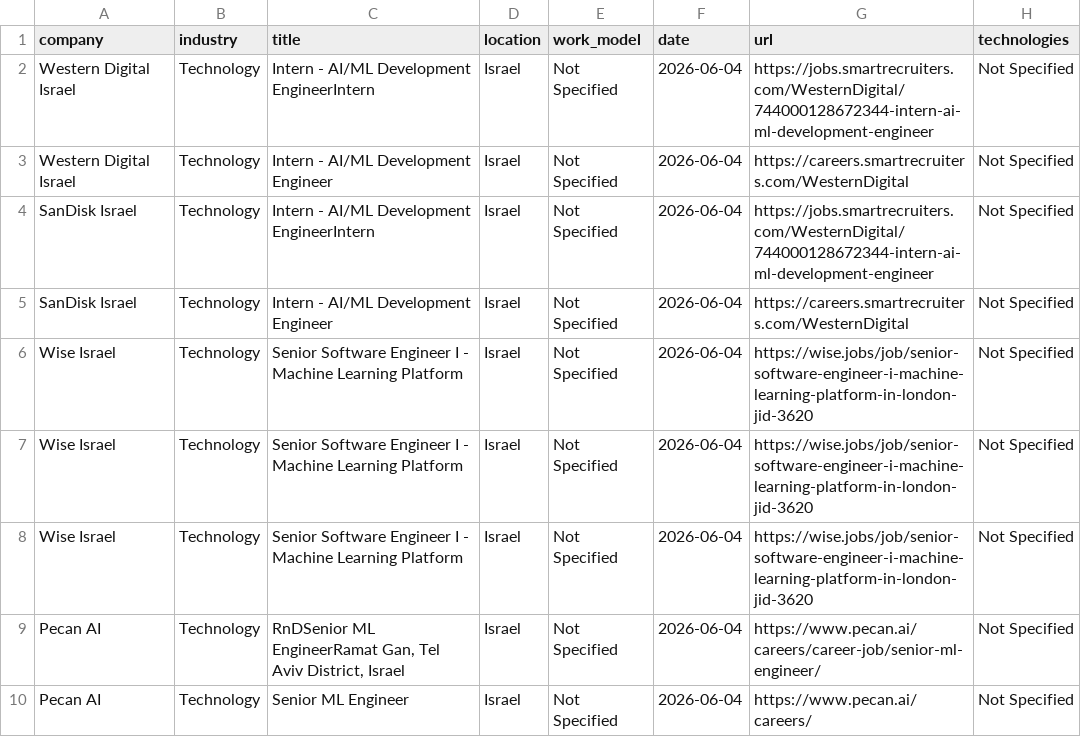
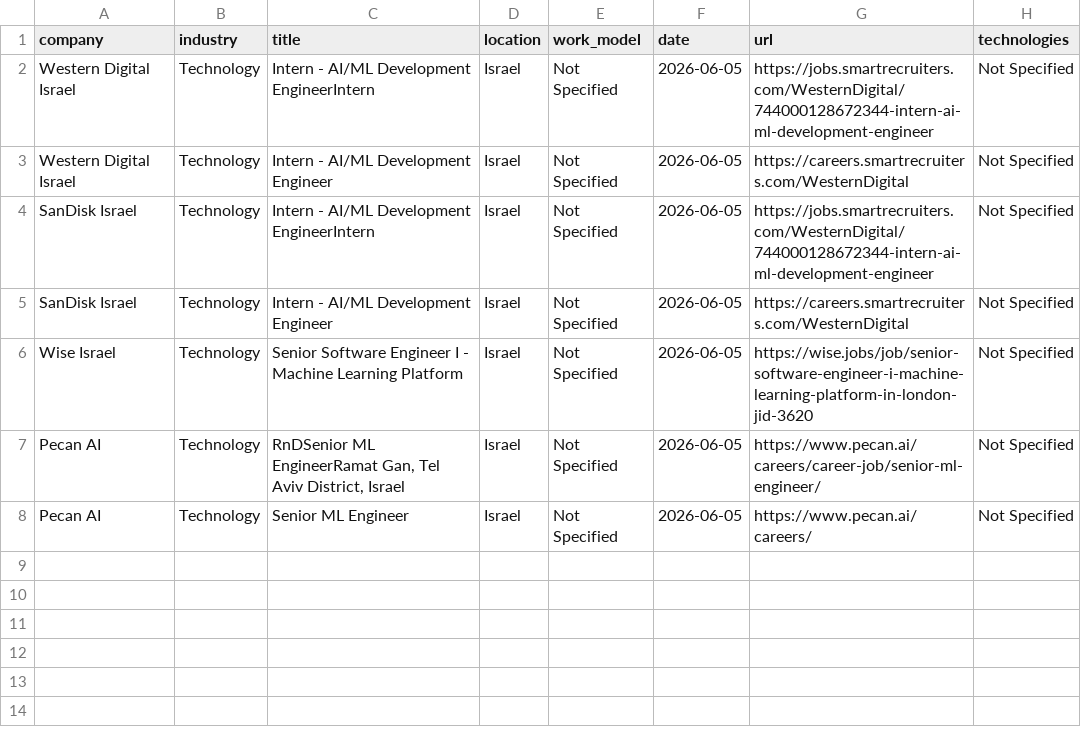
Before and after one commit to SKleeblatt/Kleeblatt-job-board, a CSV file: jobs/data_science.csv, drawn as a sheet.

```diff
--- a/jobs/data_science.csv
+++ b/jobs/data_science.csv
@@ -1,10 +1,8 @@
 company,industry,title,location,work_model,date,url,technologies
-Western Digital Israel,Technology,Intern - AI/ML Development EngineerIntern,Israel,Not Specified,2026-06-04,https://jobs.smartrecruiters.com/WesternDigital/744000128672344-intern-ai-ml-development-engineer,Not Specified
-Western Digital Israel,Technology,Intern - AI/ML Development Engineer,Israel,Not Specified,2026-06-04,https://careers.smartrecruiters.com/WesternDigital,Not Specified
-SanDisk Israel,Technology,Intern - AI/ML Development EngineerIntern,Israel,Not Specified,2026-06-04,https://jobs.smartrecruiters.com/WesternDigital/744000128672344-intern-ai-ml-development-engineer,Not Specified
-SanDisk Israel,Technology,Intern - AI/ML Development Engineer,Israel,Not Specified,2026-06-04,https://careers.smartrecruiters.com/WesternDigital,Not Specified
-Wise Israel,Technology,Senior Software Engineer I - Machine Learning Platform,Israel,Not Specified,2026-06-04,https://wise.jobs/job/senior-software-engineer-i-machine-learning-platform-in-london-jid-3620,Not Specified
-Wise Israel,Technology,Senior Software Engineer I - Machine Learning Platform,Israel,Not Specified,2026-06-04,https://wise.jobs/job/senior-software-engineer-i-machine-learning-platform-in-london-jid-3620,Not Specified
-Wise Israel,Technology,Senior Software Engineer I - Machine Learning Platform,Israel,Not Specified,2026-06-04,https://wise.jobs/job/senior-software-engineer-i-machine-learning-platform-in-london-jid-3620,Not Specified
-Pecan AI,Technology,"RnDSenior ML EngineerRamat Gan, Tel Aviv District, Israel",Israel,Not Specified,2026-06-04,https://www.pecan.ai/careers/career-job/senior-ml-engineer/,Not Specified
-Pecan AI,Technology,Senior ML Engineer,Israel,Not Specified,2026-06-04,https://www.pecan.ai/careers/,Not Specified
+Western Digital Israel,Technology,Intern - AI/ML Development EngineerIntern,Israel,Not Specified,2026-06-05,https://jobs.smartrecruiters.com/WesternDigital/744000128672344-intern-ai-ml-development-engineer,Not Specified
+Western Digital Israel,Technology,Intern - AI/ML Development Engineer,Israel,Not Specified,2026-06-05,https://careers.smartrecruiters.com/WesternDigital,Not Specified
+SanDisk Israel,Technology,Intern - AI/ML Development EngineerIntern,Israel,Not Specified,2026-06-05,https://jobs.smartrecruiters.com/WesternDigital/744000128672344-intern-ai-ml-development-engineer,Not Specified
+SanDisk Israel,Technology,Intern - AI/ML Development Engineer,Israel,Not Specified,2026-06-05,https://careers.smartrecruiters.com/WesternDigital,Not Specified
+Wise Israel,Technology,Senior Software Engineer I - Machine Learning Platform,Israel,Not Specified,2026-06-05,https://wise.jobs/job/senior-software-engineer-i-machine-learning-platform-in-london-jid-3620,Not Specified
+Pecan AI,Technology,"RnDSenior ML EngineerRamat Gan, Tel Aviv District, Israel",Israel,Not Specified,2026-06-05,https://www.pecan.ai/careers/career-job/senior-ml-engineer/,Not Specified
+Pecan AI,Technology,Senior ML Engineer,Israel,Not Specified,2026-06-05,https://www.pecan.ai/careers/,Not Specified
```
Also changed, not shown: jobs/CTO-VP_R&D.csv, jobs/other.csv, 16 other files.
